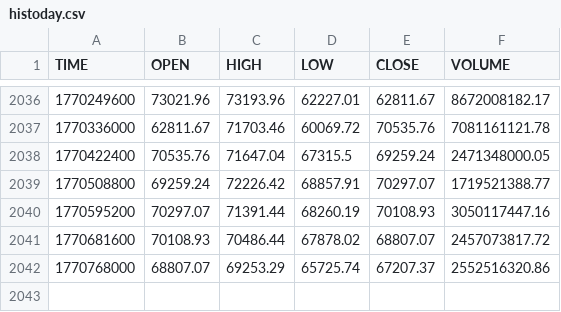
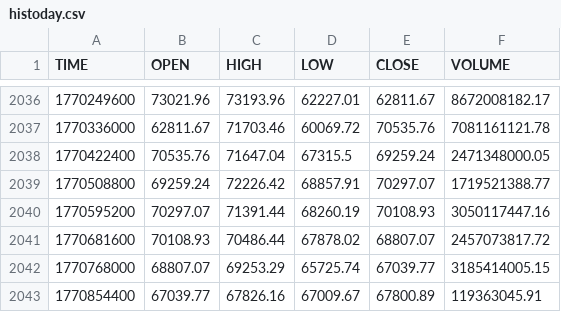
Before and after one commit to stpunos/bitcoin-datasets, a CSV file: data/coindesk/histoday.csv, drawn as a sheet; only a part is shown, gaps mark what is left out.

```diff
--- a/data/coindesk/histoday.csv
+++ b/data/coindesk/histoday.csv
@@ -2041,2 +2041,3 @@ TIME,OPEN,HIGH,LOW,CLOSE,VOLUME
 1770681600,70108.93,70486.44,67878.02,68807.07,2457073817.72
-1770768000,68807.07,69253.29,65725.74,67207.37,2552516320.86
+1770768000,68807.07,69253.29,65725.74,67039.77,3185414005.15
+1770854400,67039.77,67826.16,67009.67,67800.89,119363045.91
```
Also changed, not shown: data/coindesk/histohour.csv, data/coindesk/hourly_social_data.csv, 2 other files.
